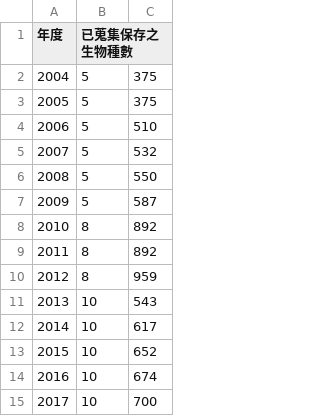
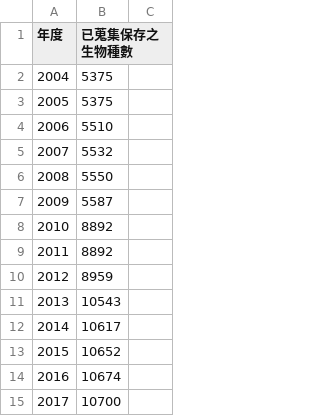
Before and after one commit to TaiBON/biodiv_indicators, a CSV file: data/processed/2004_2017年種原保存數量.csv, drawn as a sheet.

Commit message:
Update 2004_2017年種原保存數量.csv

```diff
--- a/data/processed/2004_2017年種原保存數量.csv
+++ b/data/processed/2004_2017年種原保存數量.csv
@@ -1,15 +1,15 @@
 年度,已蒐集保存之生物種數
-2004,5,375
-2005,5,375
-2006,5,510
-2007,5,532
-2008,5,550
-2009,5,587
-2010,8,892
-2011,8,892
-2012,8,959
-2013,10,543
-2014,10,617
-2015,10,652
-2016,10,674
-2017,10,700
+2004,5375
+2005,5375
+2006,5510
+2007,5532
+2008,5550
+2009,5587
+2010,8892
+2011,8892
+2012,8959
+2013,10543
+2014,10617
+2015,10652
+2016,10674
+2017,10700
```
